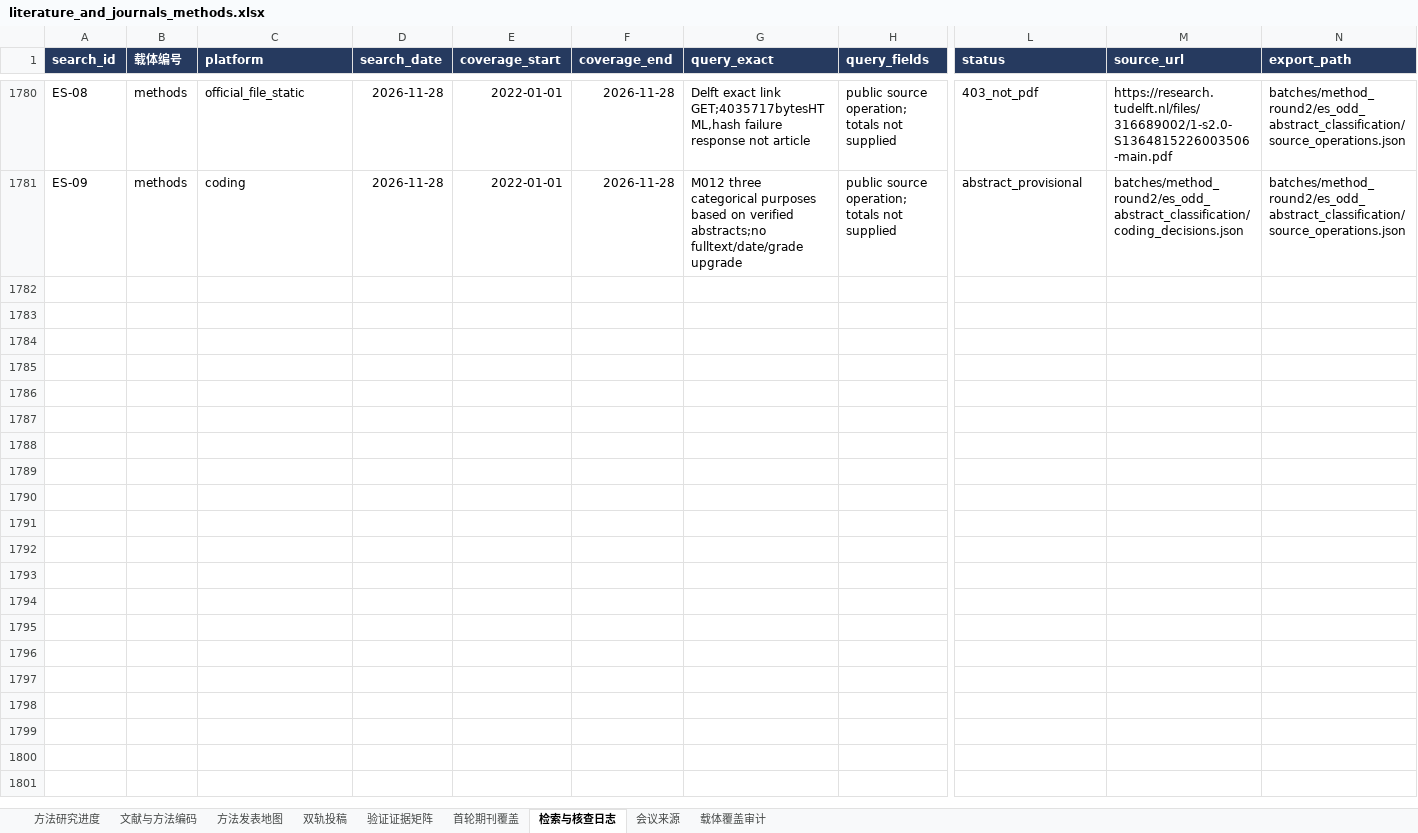
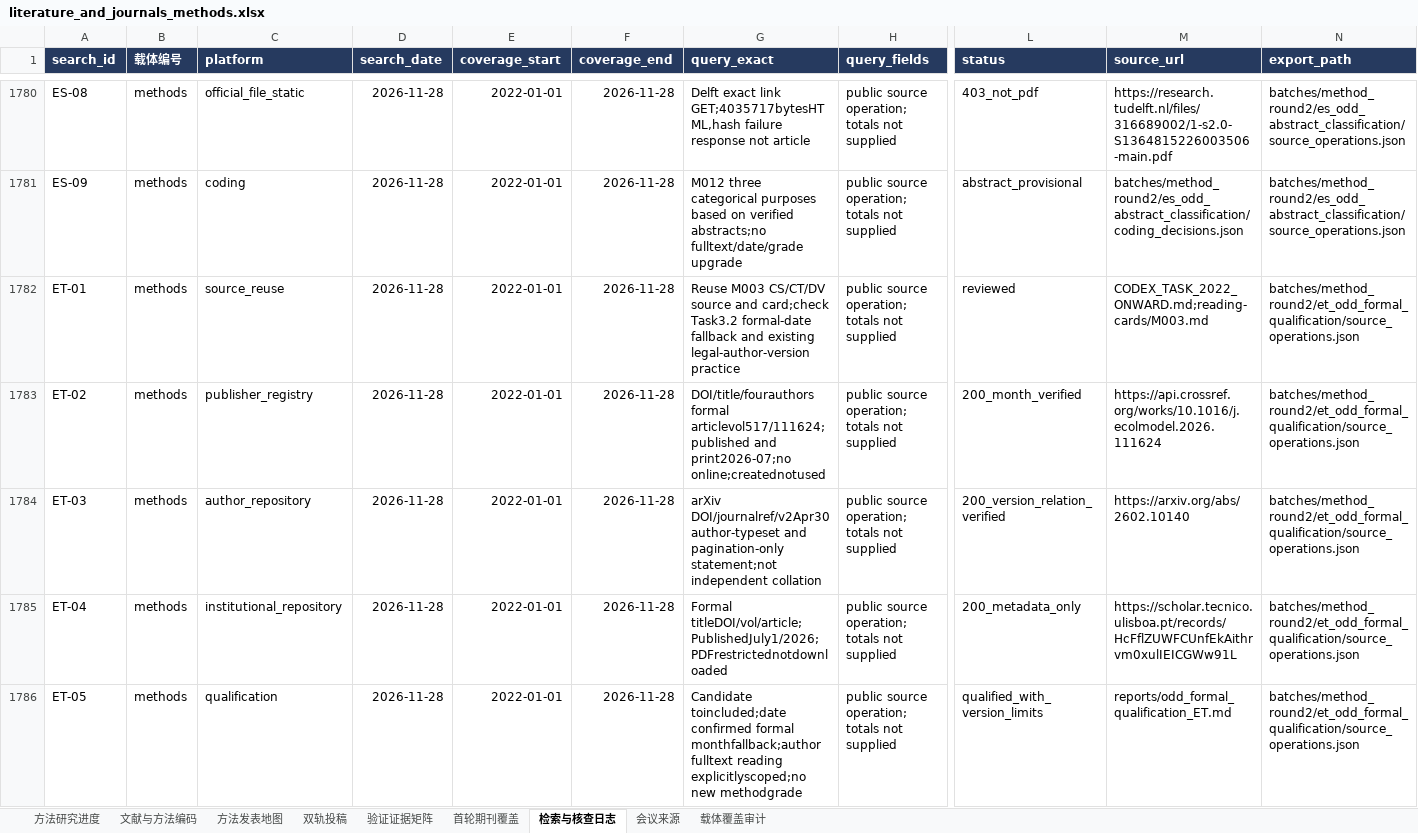
Before and after one commit to BNU-CCR/Agent-EX, an Excel workbook: literature-review/exports/literature_and_journals_methods.xlsx, sheet 检索与核查日志, drawn as a sheet; only a part is shown, gaps mark what is left out; values as stored, in another font and other column widths than the file's, no borders; rows hold the shown columns only; the diff names each change by its address in the sheet, - before the commit and + after, or states it on an @@ line.

Commit message:
Qualify M003 formal publication with author-version reading limits

```diff
--- a/literature-review/exports/literature_and_journals_methods.xlsx (sheet 检索与核查日志)
+++ b/literature-review/exports/literature_and_journals_methods.xlsx (sheet 检索与核查日志)
+row 1782: ET-01 | methods | source_reuse | 2026-11-28 | 2022-01-01 | 2026-11-28 | Reuse M003 CS/CT/DV source and card;check Task3.2 formal-date fallback and existing legal-author-version practice | public source operation; totals not supplied | reviewed | CODEX_TASK_2022_ONWARD.md;reading-cards/M003.md | batches/method_round2/et_odd_formal_qualification/source_operations.json
+row 1783: ET-02 | methods | publisher_registry | 2026-11-28 | 2022-01-01 | 2026-11-28 | DOI/title/fourauthors formal articlevol517/111624;published and print2026-07;no online;creatednotused | public source operation; totals not supplied | 200_month_verified | https://api.crossref.org/works/10.1016/j.ecolmodel.2026.111624 | batches/method_round2/et_odd_formal_qualification/source_operations.json
+row 1784: ET-03 | methods | author_repository | 2026-11-28 | 2022-01-01 | 2026-11-28 | arXiv DOI/journalref/v2Apr30 author-typeset and pagination-only statement;not independent collation | public source operation; totals not supplied | 200_version_relation_verified | https://arxiv.org/abs/2602.10140 | batches/method_round2/et_odd_formal_qualification/source_operations.json
+row 1785: ET-04 | methods | institutional_repository | 2026-11-28 | 2022-01-01 | 2026-11-28 | Formal titleDOI/vol/article;PublishedJuly1/2026;PDFrestrictednotdownloaded | public source operation; totals not supplied | 200_metadata_only | https://scholar.tecnico.ulisboa.pt/records/HcFflZUWFCUnfEkAithrvm0xulIEICGWw91L | batches/method_round2/et_odd_formal_qualification/source_operations.json
+row 1786: ET-05 | methods | qualification | 2026-11-28 | 2022-01-01 | 2026-11-28 | Candidate toincluded;date confirmed formal monthfallback;author fulltext reading explicitlyscoped;no new methodgrade | public source operation; totals not supplied | qualified_with_version_limits | reports/odd_formal_qualification_ET.md | batches/method_round2/et_odd_formal_qualification/source_operations.json
```
Also changed, not shown: sheet 文献与方法编码, sheet 方法研究进度, sheet 双轨投稿, sheet 方法发表地图, 23 other files.
